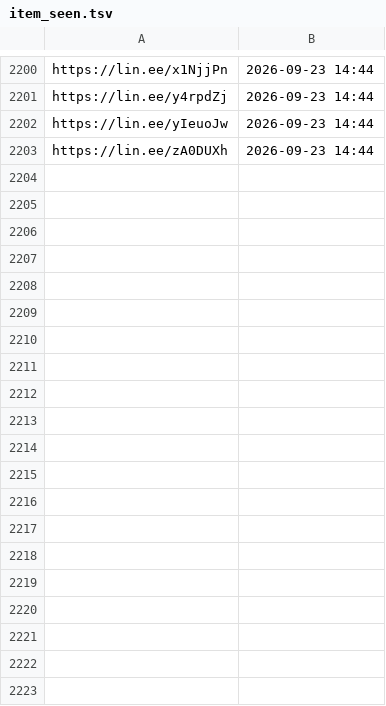
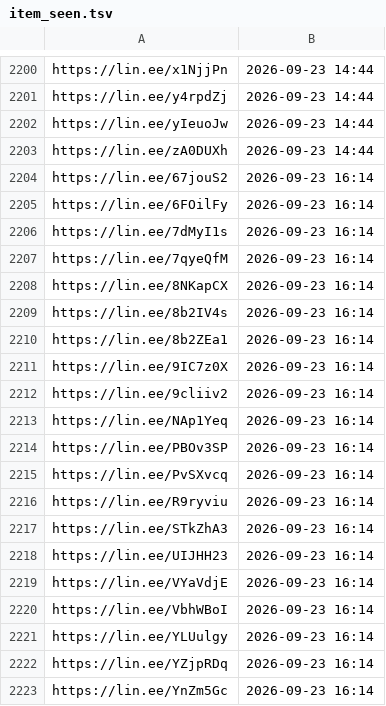
Before and after one commit to wowack7/beybuilder, a TSV file: data/draw/item_seen.tsv, drawn as a sheet; only a part is shown, gaps mark what is left out; the diff covers the shown part only; the diff names each change by its address in the sheet, - before the commit and + after, or states it on an @@ line.

```diff
--- a/data/draw/item_seen.tsv
+++ b/data/draw/item_seen.tsv
+row 2204: https://lin.ee/67jouS2 | 2026-09-23 16:14
+row 2205: https://lin.ee/6FOilFy | 2026-09-23 16:14
+row 2206: https://lin.ee/7dMyI1s | 2026-09-23 16:14
+row 2207: https://lin.ee/7qyeQfM | 2026-09-23 16:14
+row 2208: https://lin.ee/8NKapCX | 2026-09-23 16:14
+row 2209: https://lin.ee/8b2IV4s | 2026-09-23 16:14
+row 2210: https://lin.ee/8b2ZEa1 | 2026-09-23 16:14
+row 2211: https://lin.ee/9IC7z0X | 2026-09-23 16:14
+row 2212: https://lin.ee/9cliiv2 | 2026-09-23 16:14
+row 2213: https://lin.ee/NAp1Yeq | 2026-09-23 16:14
+row 2214: https://lin.ee/PBOv3SP | 2026-09-23 16:14
+row 2215: https://lin.ee/PvSXvcq | 2026-09-23 16:14
+row 2216: https://lin.ee/R9ryviu | 2026-09-23 16:14
+row 2217: https://lin.ee/STkZhA3 | 2026-09-23 16:14
+row 2218: https://lin.ee/UIJHH23 | 2026-09-23 16:14
+row 2219: https://lin.ee/VYaVdjE | 2026-09-23 16:14
+row 2220: https://lin.ee/VbhWBoI | 2026-09-23 16:14
+row 2221: https://lin.ee/YLUulgy | 2026-09-23 16:14
+row 2222: https://lin.ee/YZjpRDq | 2026-09-23 16:14
+row 2223: https://lin.ee/YnZm5Gc | 2026-09-23 16:14
```
Also changed, not shown: 19 added rows elsewhere in this file, data/draw/mapping.tsv, data/draw/stores.tsv, 3 other files.
